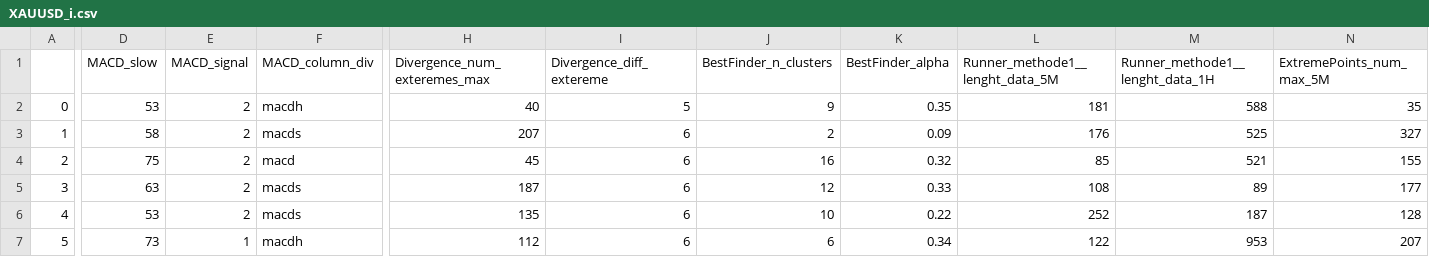
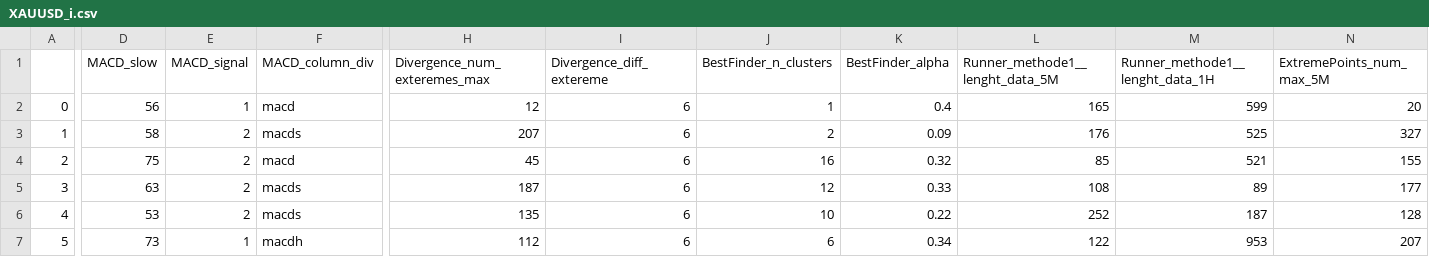
Before and after one commit to Mehrshad-Sorena/ShadBot.1.1, a CSV file: src/indicators/MACD/GeneticLearning_DB/society/secondry/buy/XAUUSD_i.csv, drawn as a sheet; only a part is shown, gaps mark what is left out; the diff covers the shown part only; the diff names each change by its address in the sheet, - before the commit and + after, or states it on an @@ line.

Commit message:
Colab Buy Secondry

```diff
--- a/src/indicators/MACD/GeneticLearning_DB/society/secondry/buy/XAUUSD_i.csv
+++ b/src/indicators/MACD/GeneticLearning_DB/society/secondry/buy/XAUUSD_i.csv
-D2 (MACD_slow): 53
+D2 (MACD_slow): 56
-E2 (MACD_signal): 2
+E2 (MACD_signal): 1
-F2 (MACD_column_div): macdh
+F2 (MACD_column_div): macd
-H2 (Divergence_num_exteremes_max): 40
+H2 (Divergence_num_exteremes_max): 12
-I2 (Divergence_diff_extereme): 5
+I2 (Divergence_diff_extereme): 6
-J2 (BestFinder_n_clusters): 9
+J2 (BestFinder_n_clusters): 1
-K2 (BestFinder_alpha): 0.35
+K2 (BestFinder_alpha): 0.4
-L2 (Runner_methode1__lenght_data_5M): 181
+L2 (Runner_methode1__lenght_data_5M): 165
-M2 (Runner_methode1__lenght_data_1H): 588
+M2 (Runner_methode1__lenght_data_1H): 599
-N2 (ExtremePoints_num_max_5M): 35
+N2 (ExtremePoints_num_max_5M): 20
```
Also changed, not shown: 49 edited cells elsewhere in this file, src/indicators/MACD/GeneticLearning_DB/elites/secondry/buy/XAUUSD_i_LearningResults.csv, 1 other file.
